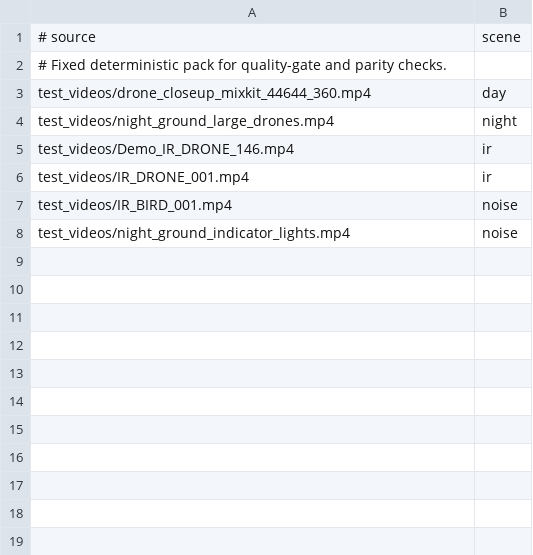
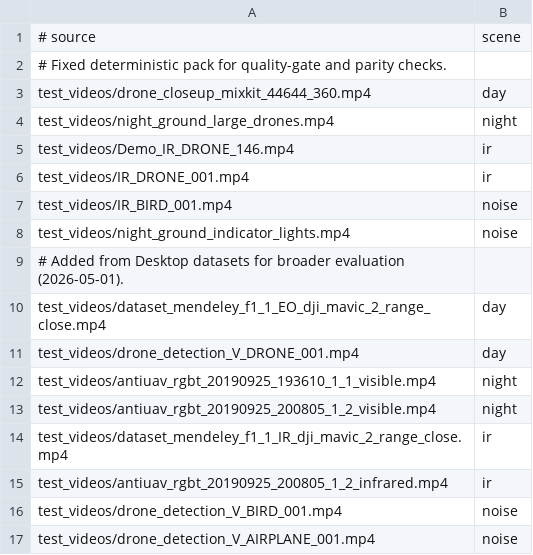
Before and after one commit to Brounders/gimbalproject, a CSV file: configs/regression_pack.csv, drawn as a sheet.

Commit message:
feat(tracking): add evidence telemetry and GT eval packs

```diff
--- a/configs/regression_pack.csv
+++ b/configs/regression_pack.csv
@@ -8 +8,10 @@ test_videos/IR_BIRD_001.mp4,noise
 test_videos/night_ground_indicator_lights.mp4,noise
+# Added from Desktop datasets for broader evaluation (2026-05-01).
+test_videos/dataset_mendeley_f1_1_EO_dji_mavic_2_range_close.mp4,day
+test_videos/drone_detection_V_DRONE_001.mp4,day
+test_videos/antiuav_rgbt_20190925_193610_1_1_visible.mp4,night
+test_videos/antiuav_rgbt_20190925_200805_1_2_visible.mp4,night
+test_videos/dataset_mendeley_f1_1_IR_dji_mavic_2_range_close.mp4,ir
+test_videos/antiuav_rgbt_20190925_200805_1_2_infrared.mp4,ir
+test_videos/drone_detection_V_BIRD_001.mp4,noise
+test_videos/drone_detection_V_AIRPLANE_001.mp4,noise
```
Also changed, not shown: configs/regression_pack_night.csv, 33 other files.
